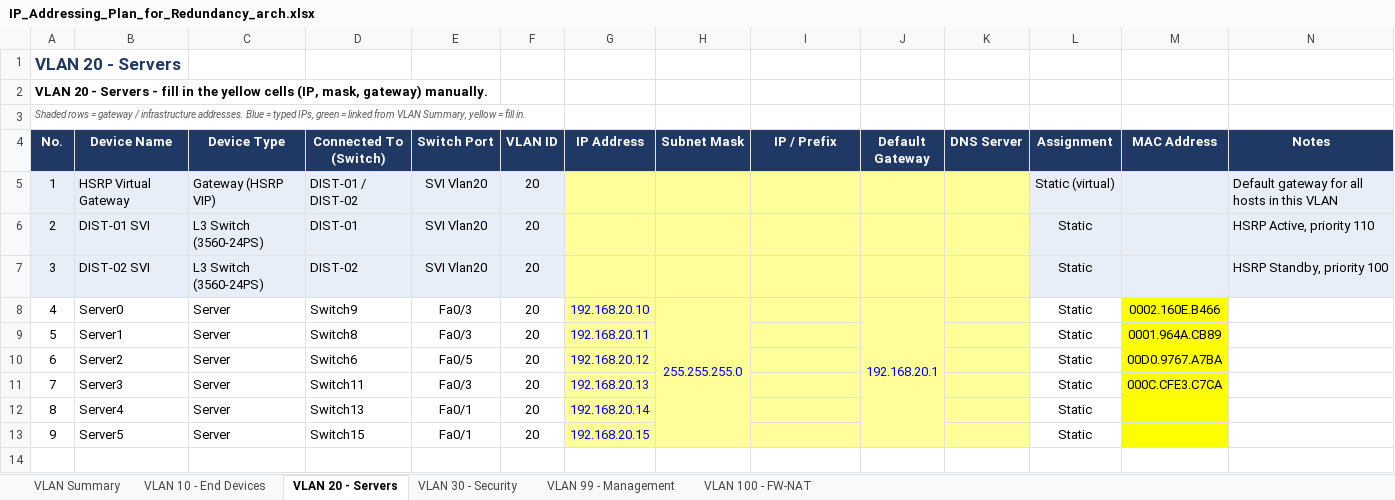
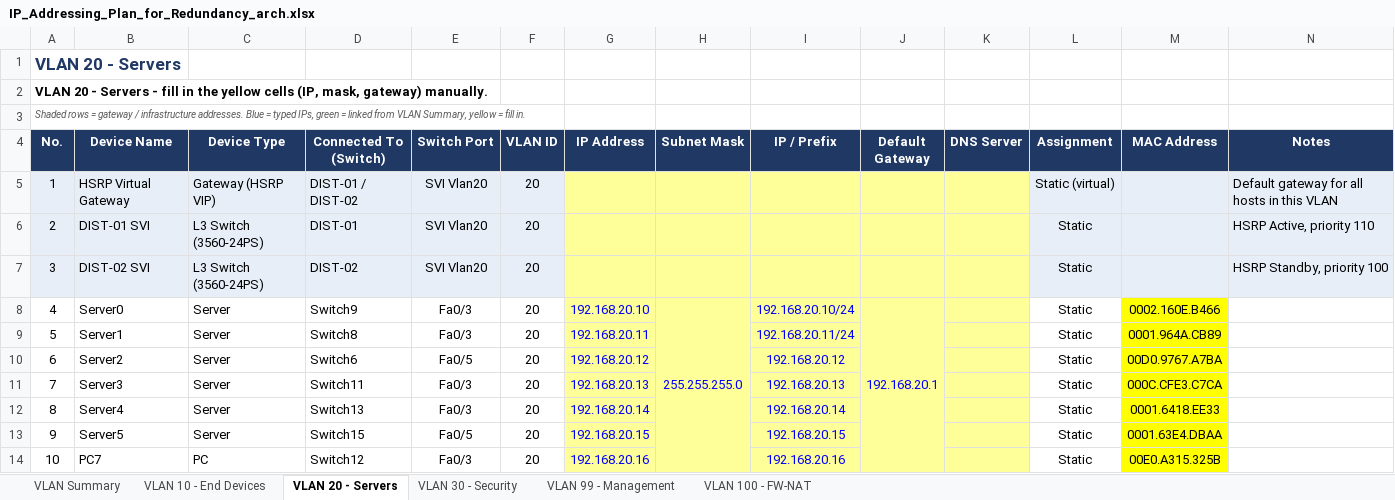
Before and after one commit to Akki-74/NetArch-Labs, an Excel workbook: IP_Addressing_Plan_for_Redundancy_arch.xlsx, sheet VLAN 20 - Servers, drawn as a sheet; values as stored, in another font and other column widths than the file's, no borders; the diff names each change by its address in the sheet, - before the commit and + after, or states it on an @@ line.

Commit message:
address filing

```diff
--- a/IP_Addressing_Plan_for_Redundancy_arch.xlsx (sheet VLAN 20 - Servers)
+++ b/IP_Addressing_Plan_for_Redundancy_arch.xlsx (sheet VLAN 20 - Servers)
-I8 (IP / Prefix): (empty)
+I8 (IP / Prefix): 192.168.20.10/24
-I9 (IP / Prefix): (empty)
+I9 (IP / Prefix): 192.168.20.11/24
-I10 (IP / Prefix): (empty)
+I10 (IP / Prefix): 192.168.20.12
-I11 (IP / Prefix): (empty)
+I11 (IP / Prefix): 192.168.20.13
-E12 (Switch Port): Fa0/1
+E12 (Switch Port): Fa0/3
-I12 (IP / Prefix): (empty)
+I12 (IP / Prefix): 192.168.20.14
-M12 (MAC Address): (empty)
+M12 (MAC Address): 0001.6418.EE33
-E13 (Switch Port): Fa0/1
+E13 (Switch Port): Fa0/5
-I13 (IP / Prefix): (empty)
+I13 (IP / Prefix): 192.168.20.15
-M13 (MAC Address): (empty)
+M13 (MAC Address): 0001.63E4.DBAA
+row 14: 10 | PC7 | PC | Switch12 | Fa0/3 | 20 | 192.168.20.16 |  | 192.168.20.16 |  |  | Static | 00E0.A315.325B
```
Also changed, not shown: sheet VLAN 10 - End Devices, sheet VLAN 30 - Security, sheet VLAN Summary.
